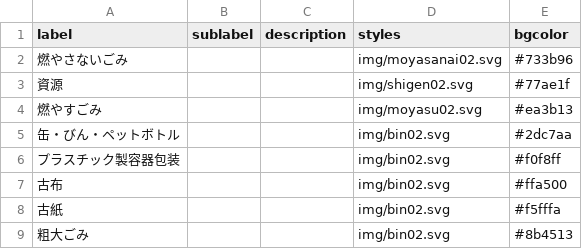
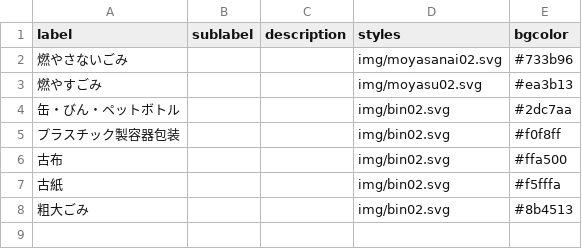
Before and after one commit to shirokuma413/5374, a CSV file: data/description.csv, drawn as a sheet.

Commit message:
Update description.csv

```diff
--- a/data/description.csv
+++ b/data/description.csv
@@ -2,3 +2,2 @@ label,sublabel,description,styles,bgcolor
 燃やさないごみ,,,img/moyasanai02.svg,#733b96
-資源,,,img/shigen02.svg,#77ae1f
 燃やすごみ,,,img/moyasu02.svg,#ea3b13
```
